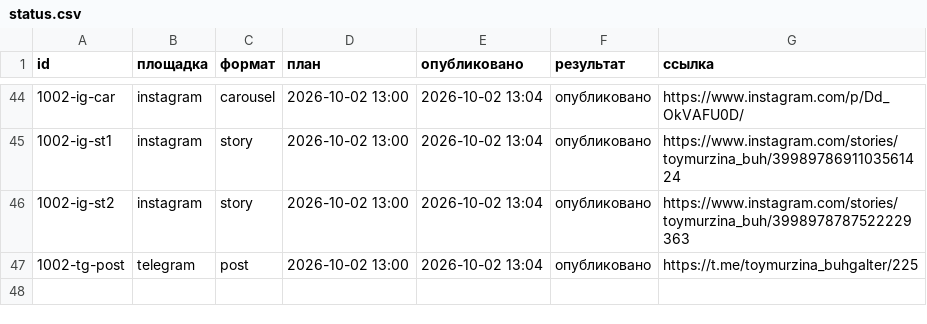
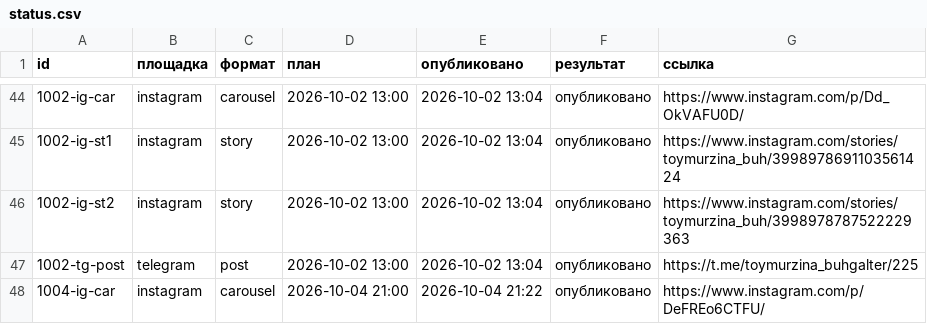
Before and after one commit to aksenovaa790-source/avtoposter, a CSV file: status.csv, drawn as a sheet; only a part is shown, gaps mark what is left out; the diff names each change by its address in the sheet, - before the commit and + after, or states it on an @@ line.

Commit message:
журнал: 2026-10-04 18:22 UTC

```diff
--- a/status.csv
+++ b/status.csv
+row 48: 1004-ig-car | instagram | carousel | 2026-10-04 21:00 | 2026-10-04 21:22 | опубликовано | https://www.instagram.com/p/DeFREo6CTFU/
```
